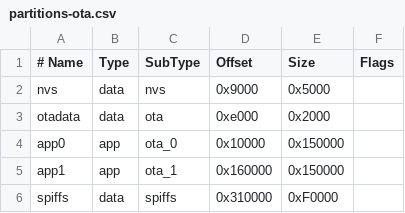
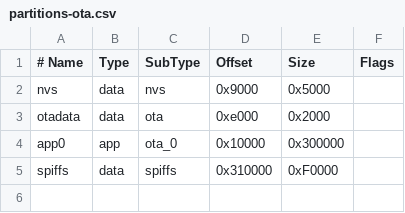
Before and after one commit to zgy-yy/holo, a CSV file: partitions-ota.csv, drawn as a sheet.

```diff
--- a/partitions-ota.csv
+++ b/partitions-ota.csv
@@ -3,4 +3,3 @@ nvs,      data, nvs,     0x9000,  0x5000,
 otadata,  data, ota,     0xe000,  0x2000,
-app0,     app,  ota_0,   0x10000, 0x150000,
-app1,     app,  ota_1,   0x160000, 0x150000,
+app0,     app,  ota_0,   0x10000, 0x300000,
 spiffs,   data, spiffs,  0x310000,0xF0000,
```
Also changed, not shown: 49 other files.
